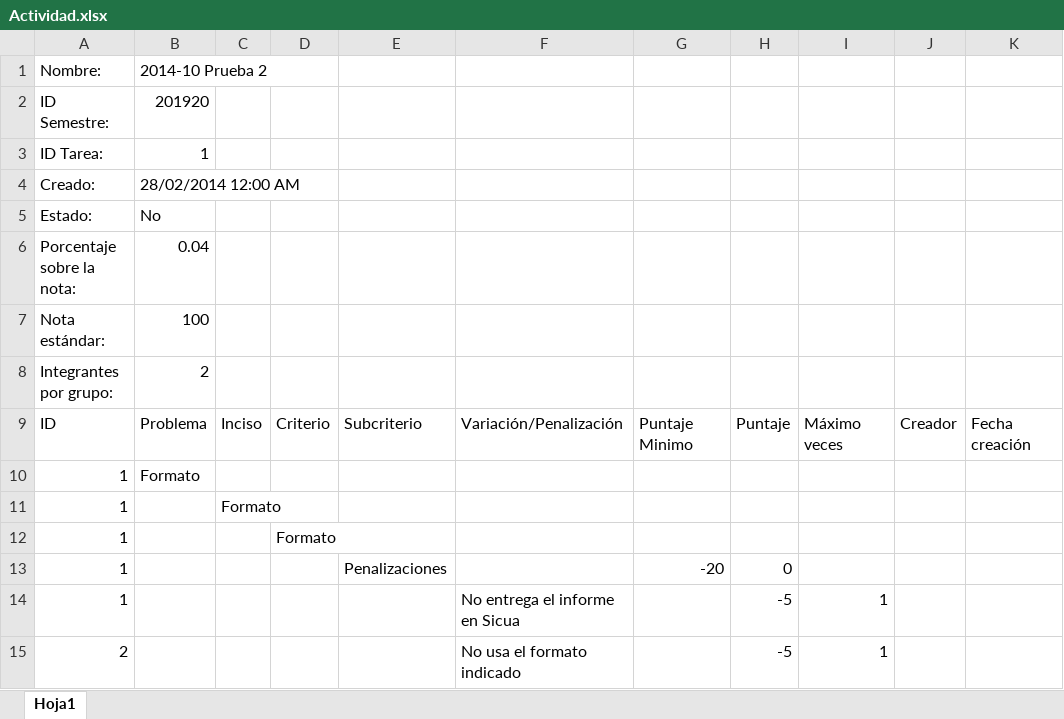
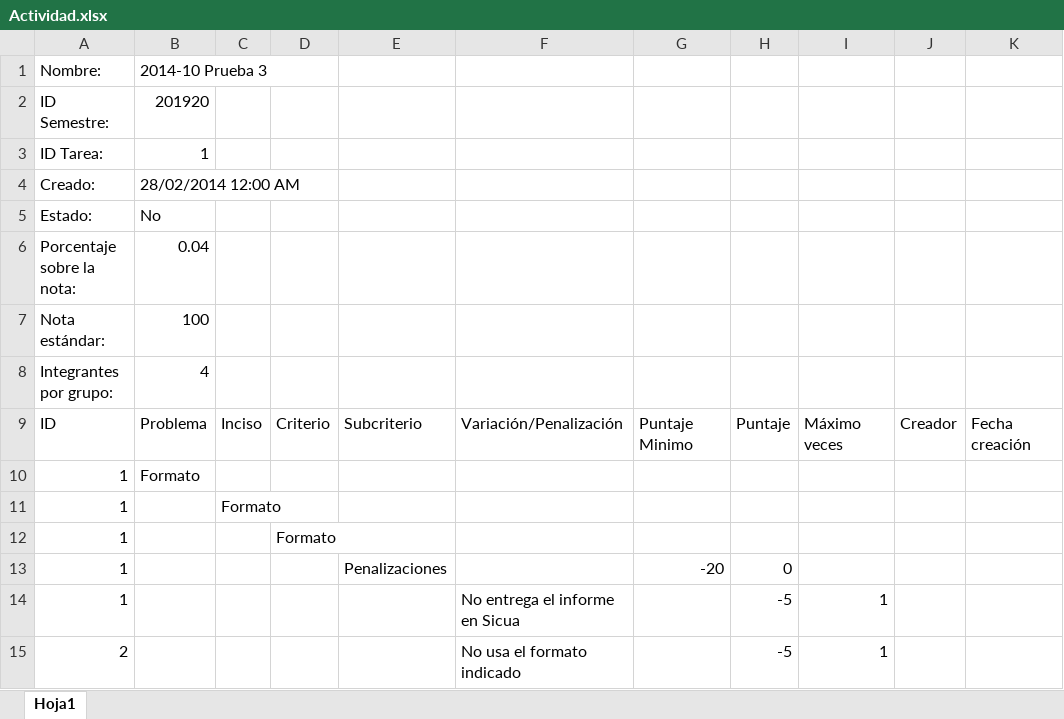
Before and after one commit to daviddlaiton/HerramientaTomaDecisiones, an Excel workbook: Herramienta/static/files/Actividad.xlsx, sheet Hoja1, drawn as a sheet; only a part is shown; values as stored, in another font and other column widths than the file's, no borders; the diff names each change by its address in the sheet, - before the commit and + after, or states it on an @@ line.

```diff
--- a/Herramienta/static/files/Actividad.xlsx (sheet Hoja1)
+++ b/Herramienta/static/files/Actividad.xlsx (sheet Hoja1)
-B1: 2014-10 Prueba 2
+B1: 2014-10 Prueba 3
-B8: 2
+B8: 4
```
Also changed, not shown: 8 other files.
